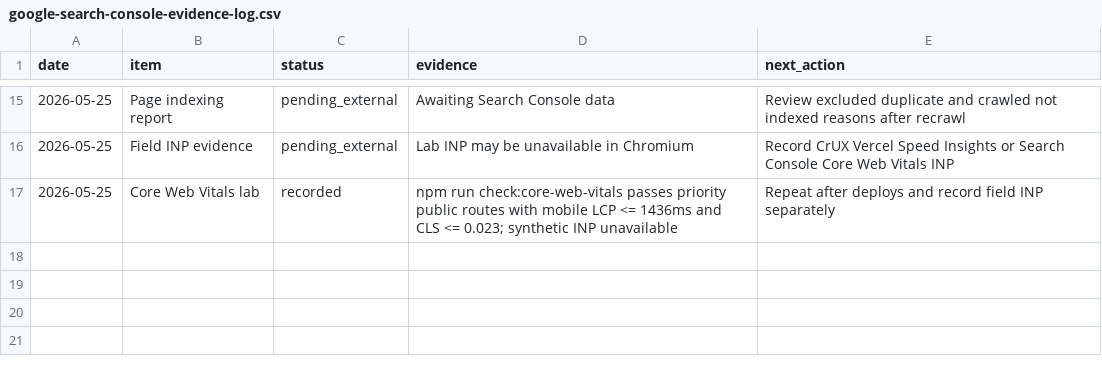
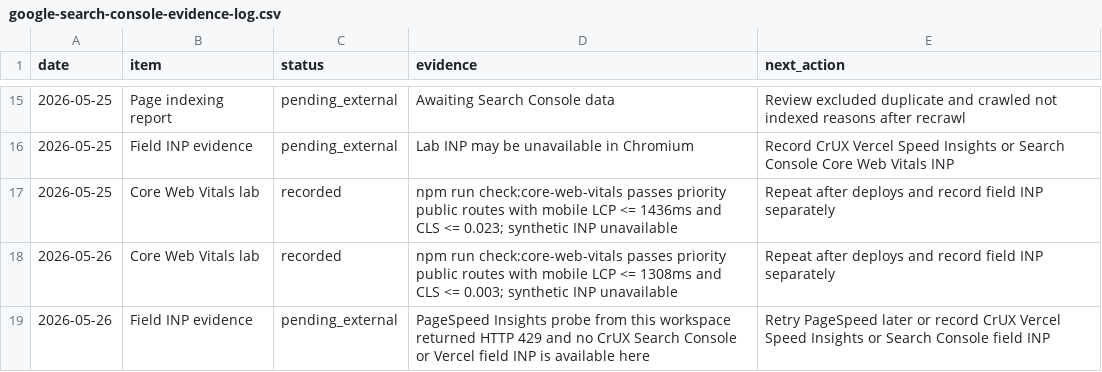
Before and after one commit to jitsuthar1993-jpg/Myeca12.04, a CSV file: docs/google-search-console-evidence-log.csv, drawn as a sheet; only a part is shown, gaps mark what is left out; the diff names each change by its address in the sheet, - before the commit and + after, or states it on an @@ line.

Commit message:
docs: refresh Core Web Vitals evidence

```diff
--- a/docs/google-search-console-evidence-log.csv
+++ b/docs/google-search-console-evidence-log.csv
+row 18: 2026-05-26 | Core Web Vitals lab | recorded | npm run check:core-web-vitals passes priority public routes with mobile LCP <= 1308ms and CLS <= 0.003; synthetic INP unavailable | Repeat after deploys and record field INP separately
+row 19: 2026-05-26 | Field INP evidence | pending_external | PageSpeed Insights probe from this workspace returned HTTP 429 and no CrUX Search Console or Vercel field INP is available here | Retry PageSpeed later or record CrUX Vercel Speed Insights or Search Console field INP
```
Also changed, not shown: 1 other file.
